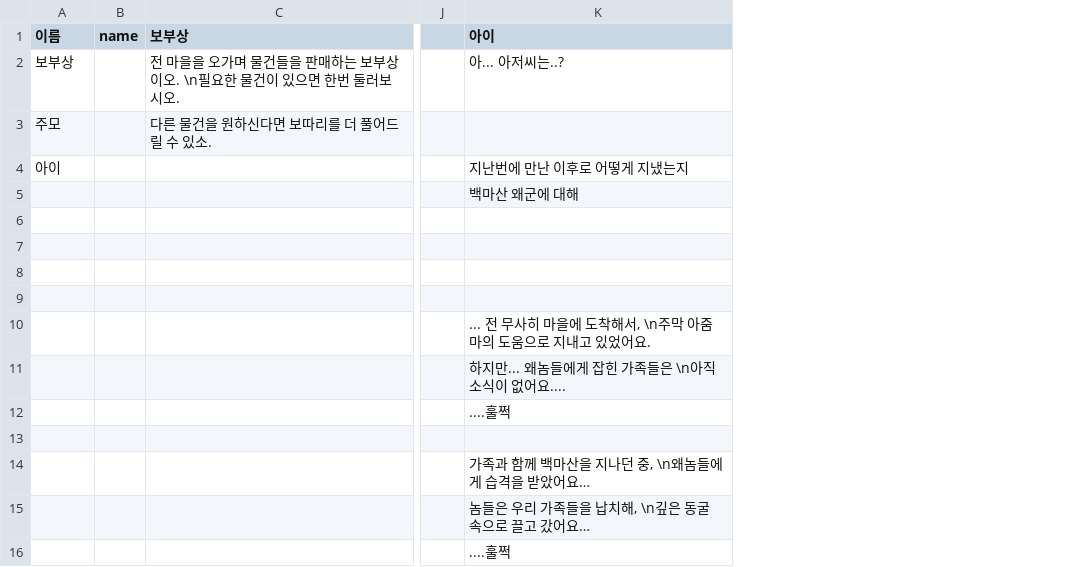
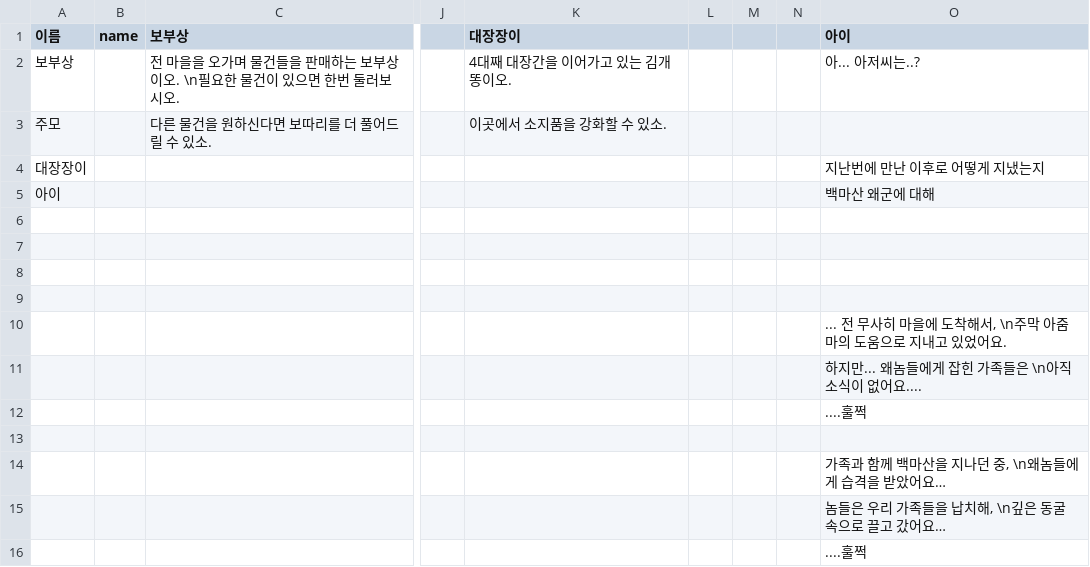
Before and after one commit to ProjPastExam/PastExamFile, a CSV file: 과거시험 시제/Seonbi/datafiles/npcTalk.csv, drawn as a sheet; only a part is shown, gaps mark what is left out; the diff names each change by its address in the sheet, - before the commit and + after, or states it on an @@ line.

```diff
--- a/과거시험 시제/Seonbi/datafiles/npcTalk.csv
+++ b/과거시험 시제/Seonbi/datafiles/npcTalk.csv
+column K (대장장이), rows 2-3: 4대째 대장간을 이어가고 있는 김개똥이오. | 이곳에서 소지품을 강화할 수 있소.
+column L, empty
+column M, empty
+column N, empty
-A4 (이름): 아이
+A4 (이름): 대장장이
-A5 (이름): (empty)
+A5 (이름): 아이
```
Also changed, not shown: 5 other files.
